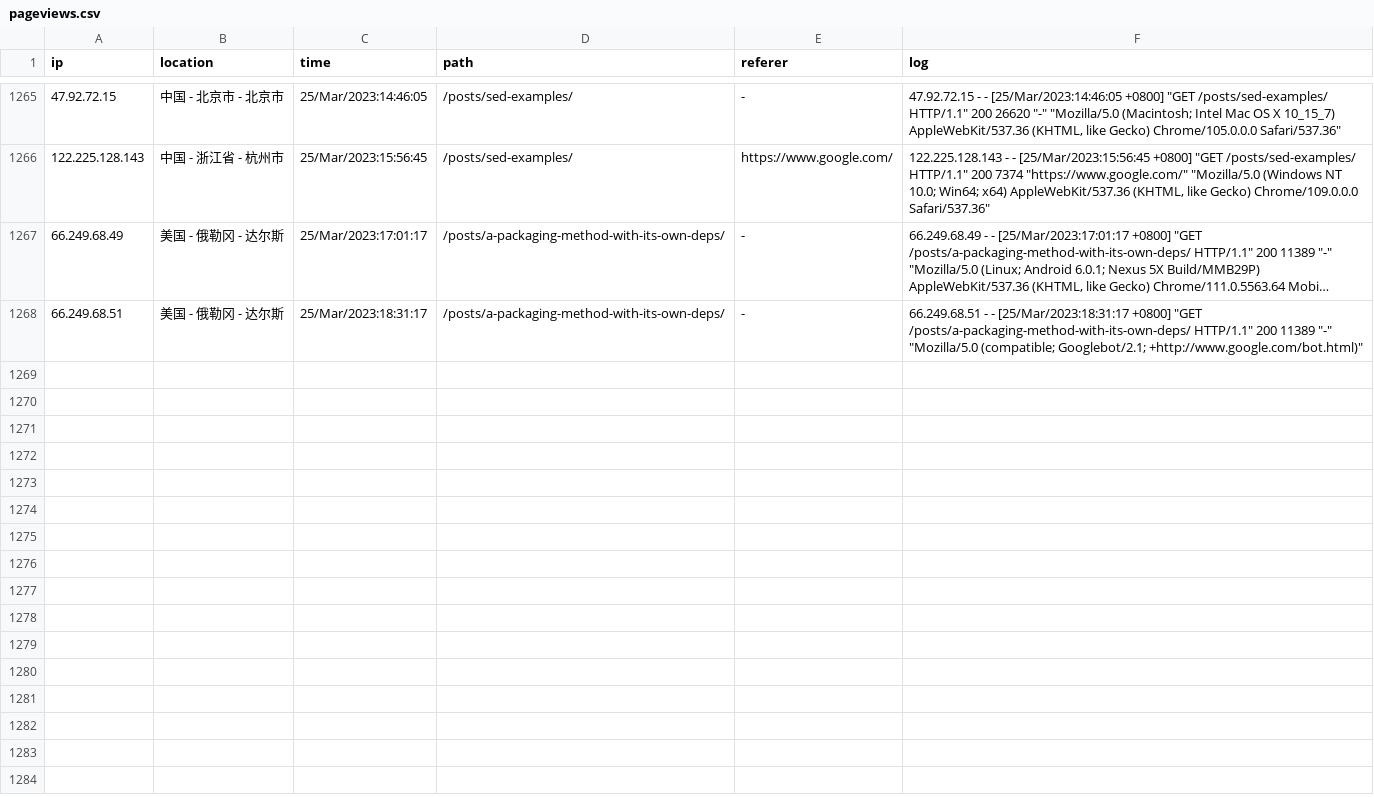
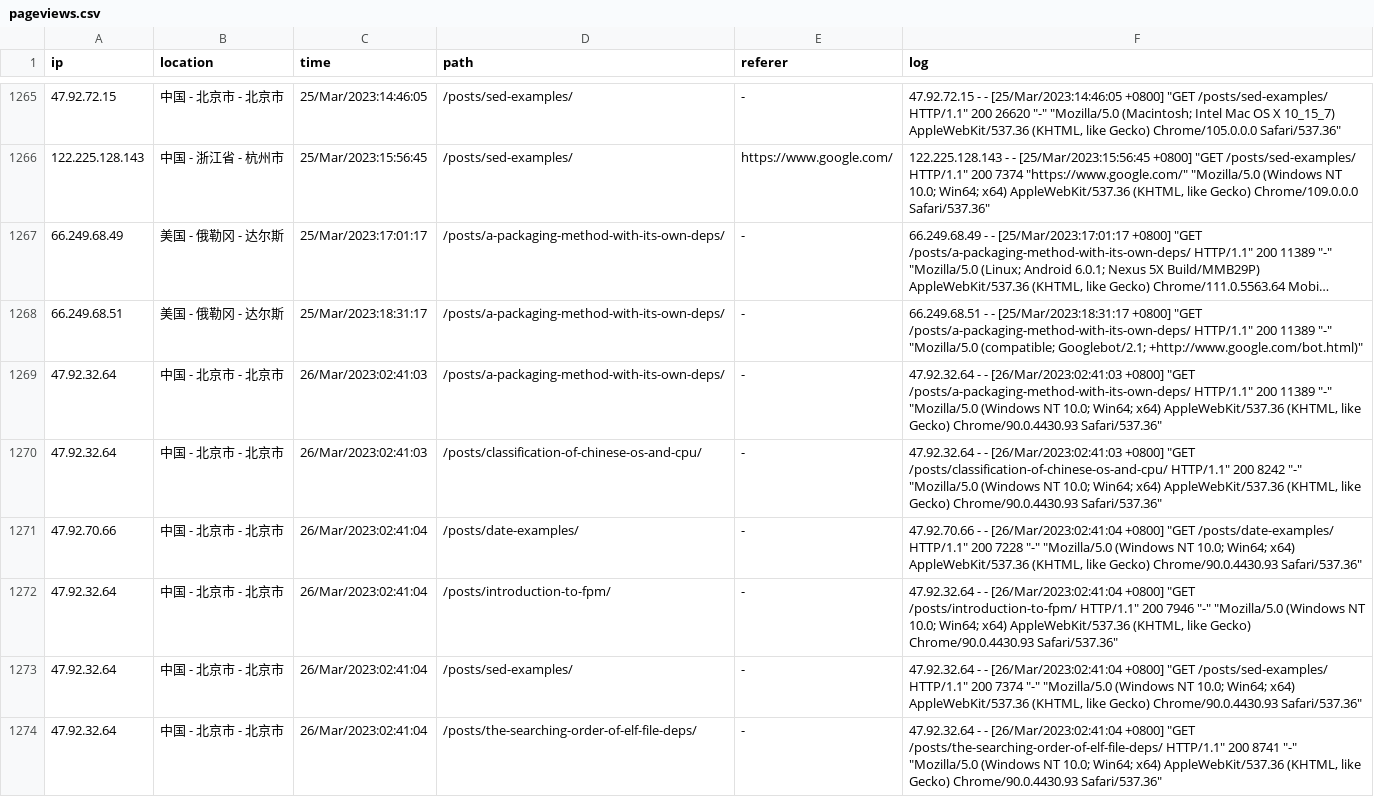
Before and after one commit to zhaowcheng/zhaowcheng.com, a CSV file: data/pageviews.csv, drawn as a sheet; only a part is shown, gaps mark what is left out; long unchanged cells end in …; the diff covers the shown part only.

Commit message:
update 2023-03-26 pageviews

```diff
--- a/data/pageviews.csv
+++ b/data/pageviews.csv
@@ -2535 +2535,13 @@ ip,location,time,path,referer,log
 "
+47.92.32.64,中国 - 北京市 - 北京市,26/Mar/2023:02:41:03,/posts/a-packaging-method-with-its-own-deps/,-,"47.92.32.64 - - [26/Mar/2023:02:41:03 +0800] ""GET /posts/a-packaging-method-with-its-own-deps/ HTTP/1.1"" 200 11389 ""-"" ""Mozilla/5.0 (Windows NT 10.0; Win64; x64) AppleWebKit/537.36 (KHTML, like Gecko) Chrome/90.0.4430.93 Safari/537.36""
+"
+47.92.32.64,中国 - 北京市 - 北京市,26/Mar/2023:02:41:03,/posts/classification-of-chinese-os-and-cpu/,-,"47.92.32.64 - - [26/Mar/2023:02:41:03 +0800] ""GET /posts/classification-of-chinese-os-and-cpu/ HTTP/1.1"" 200 8242 ""-"" ""Mozilla/5.0 (Windows NT 10.0; Win64; x64) AppleWebKit/537.36 (KHTML, like Gecko) Chrome/90.0.4430.93 Safari/537.36""
+"
+47.92.70.66,中国 - 北京市 - 北京市,26/Mar/2023:02:41:04,/posts/date-examples/,-,"47.92.70.66 - - [26/Mar/2023:02:41:04 +0800] ""GET /posts/date-examples/ HTTP/1.1"" 200 7228 ""-"" ""Mozilla/5.0 (Windows NT 10.0; Win64; x64) AppleWebKit/537.36 (KHTML, like Gecko) Chrome/90.0.4430.93 Safari/537.36""
+"
+47.92.32.64,中国 - 北京市 - 北京市,26/Mar/2023:02:41:04,/posts/introduction-to-fpm/,-,"47.92.32.64 - - [26/Mar/2023:02:41:04 +0800] ""GET /posts/introduction-to-fpm/ HTTP/1.1"" 200 7946 ""-"" ""Mozilla/5.0 (Windows NT 10.0; Win64; x64) AppleWebKit/537.36 (KHTML, like Gecko) Chrome/90.0.4430.93 Safari/537.36""
+"
+47.92.32.64,中国 - 北京市 - 北京市,26/Mar/2023:02:41:04,/posts/sed-examples/,-,"47.92.32.64 - - [26/Mar/2023:02:41:04 +0800] ""GET /posts/sed-examples/ HTTP/1.1"" 200 7374 ""-"" ""Mozilla/5.0 (Windows NT 10.0; Win64; x64) AppleWebKit/537.36 (KHTML, like Gecko) Chrome/90.0.4430.93 Safari/537.36""
+"
+47.92.32.64,中国 - 北京市 - 北京市,26/Mar/2023:02:41:04,/posts/the-searching-order-of-elf-file-deps/,-,"47.92.32.64 - - [26/Mar/2023:02:41:04 +0800] ""GET /posts/the-searching-order-of-elf-file-deps/ HTTP/1.1"" 200 8741 ""-"" ""Mozilla/5.0 (Windows NT 10.0; Win64; x64) AppleWebKit/537.36 (KHTML, like Gecko) Chrome/90.0.4430.93 Safari/537.36""
+"
```
Also changed, not shown: 5 added rows elsewhere in this file, 1 other file.
